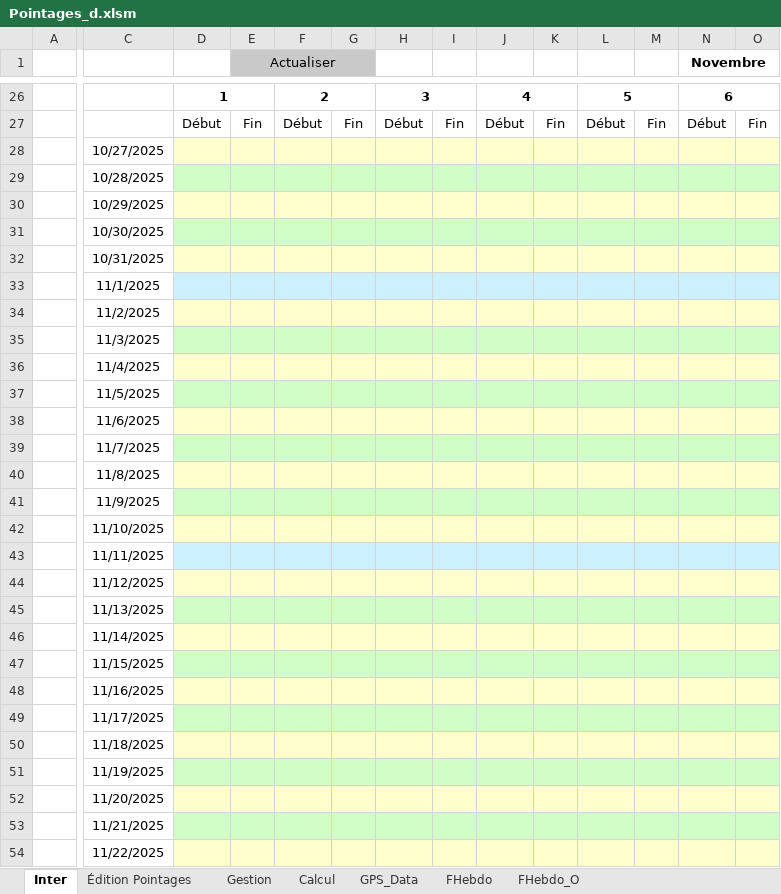
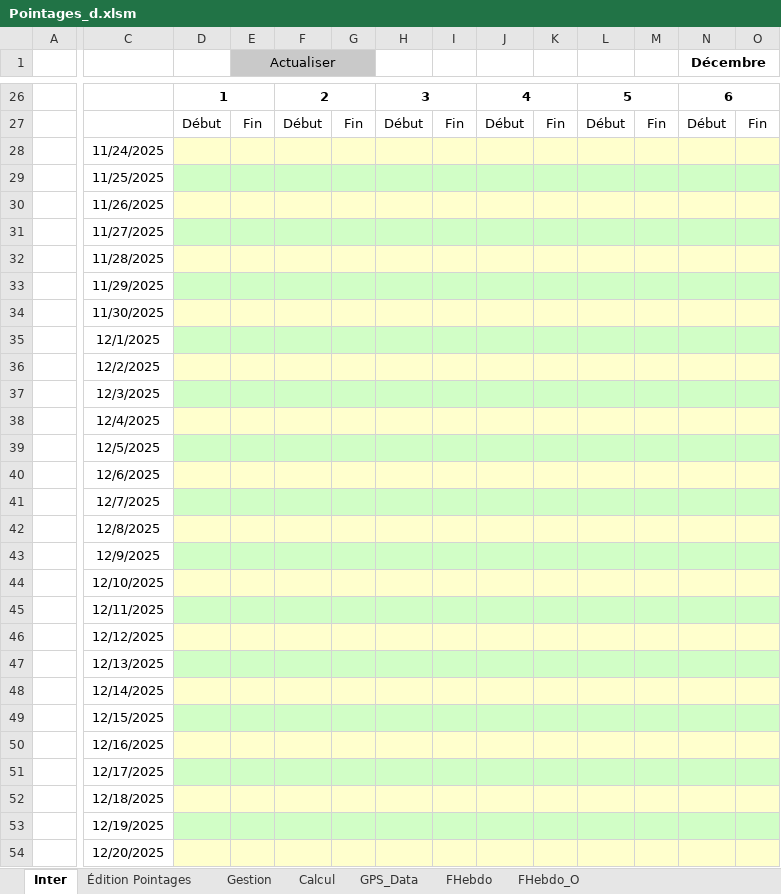
Before and after one commit to avigeilpro/PointagesXL, an Excel workbook: Amb/Pointages_d.xlsm, sheet Inter, drawn as a sheet; only a part is shown, gaps mark what is left out; values as stored, in another font and other column widths than the file's, no borders; charts and pictures not drawn; the diff covers the shown part only; the diff names each change by its address in the sheet, - before the commit and + after, or states it on an @@ line.

Commit message:
Bug Selection Employé à l'ouverture

```diff
--- a/Amb/Pointages_d.xlsm (sheet Inter)
+++ b/Amb/Pointages_d.xlsm (sheet Inter)
-N1: Novembre
+N1: Décembre
-C28: 10/27/2025
+C28: 11/24/2025
-C29: 10/28/2025
+C29: 11/25/2025
-C30: 10/29/2025
+C30: 11/26/2025
-C31: 10/30/2025
+C31: 11/27/2025
-C32: 10/31/2025
+C32: 11/28/2025
-C33: 11/1/2025
+C33: 11/29/2025
-D33:O33 fill: #CDF0FF
+D33:O33 fill: #D1FEC6
-C34: 11/2/2025
+C34: 11/30/2025
-C35: 11/3/2025
+C35: 12/1/2025
-C36: 11/4/2025
+C36: 12/2/2025
-C37: 11/5/2025
+C37: 12/3/2025
-C38: 11/6/2025
+C38: 12/4/2025
-C39: 11/7/2025
+C39: 12/5/2025
-C40: 11/8/2025
+C40: 12/6/2025
-C41: 11/9/2025
+C41: 12/7/2025
-C42: 11/10/2025
+C42: 12/8/2025
-C43: 11/11/2025
+C43: 12/9/2025
-D43:O43 fill: #CDF0FF
+D43:O43 fill: #D1FEC6
-C44: 11/12/2025
+C44: 12/10/2025
-C45: 11/13/2025
+C45: 12/11/2025
-C46: 11/14/2025
+C46: 12/12/2025
-C47: 11/15/2025
+C47: 12/13/2025
-C48: 11/16/2025
+C48: 12/14/2025
-C49: 11/17/2025
+C49: 12/15/2025
-C50: 11/18/2025
+C50: 12/16/2025
-C51: 11/19/2025
+C51: 12/17/2025
-C52: 11/20/2025
+C52: 12/18/2025
-C53: 11/21/2025
+C53: 12/19/2025
-C54: 11/22/2025
+C54: 12/20/2025
```
Also changed, not shown: 7 added rows, 7 removed rows, 2 edited cells and cell formats elsewhere in this sheet, formulas that keep their value, charts or pictures.
